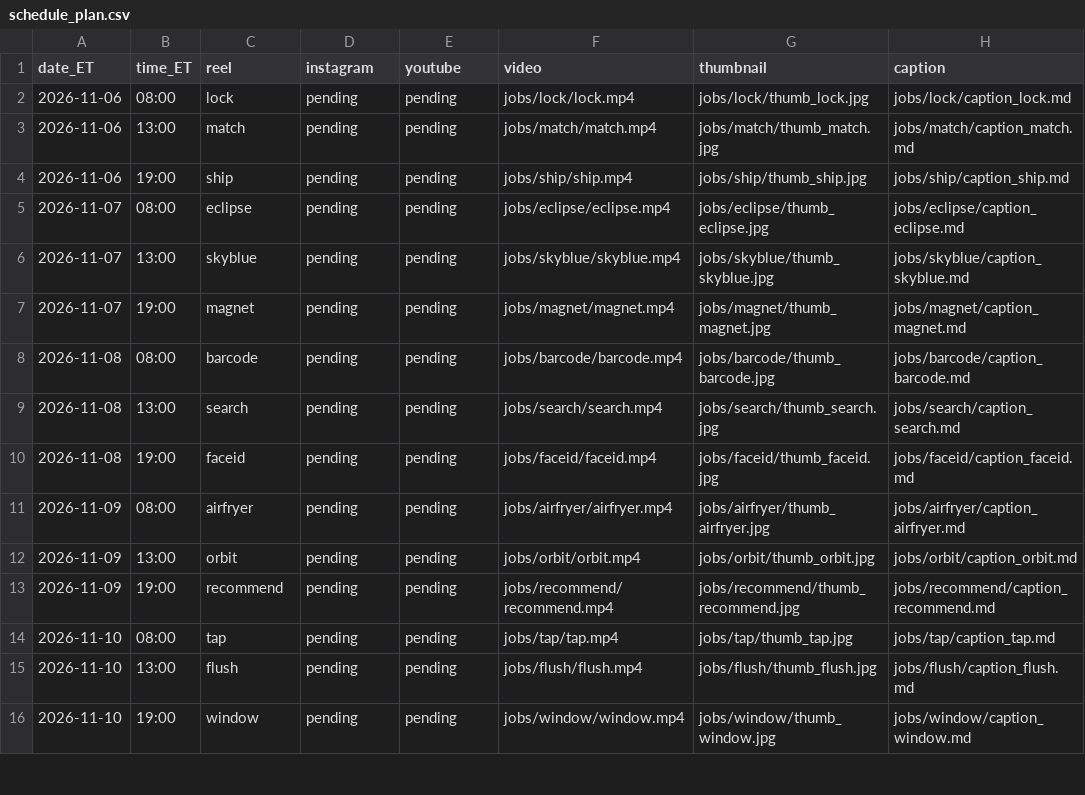
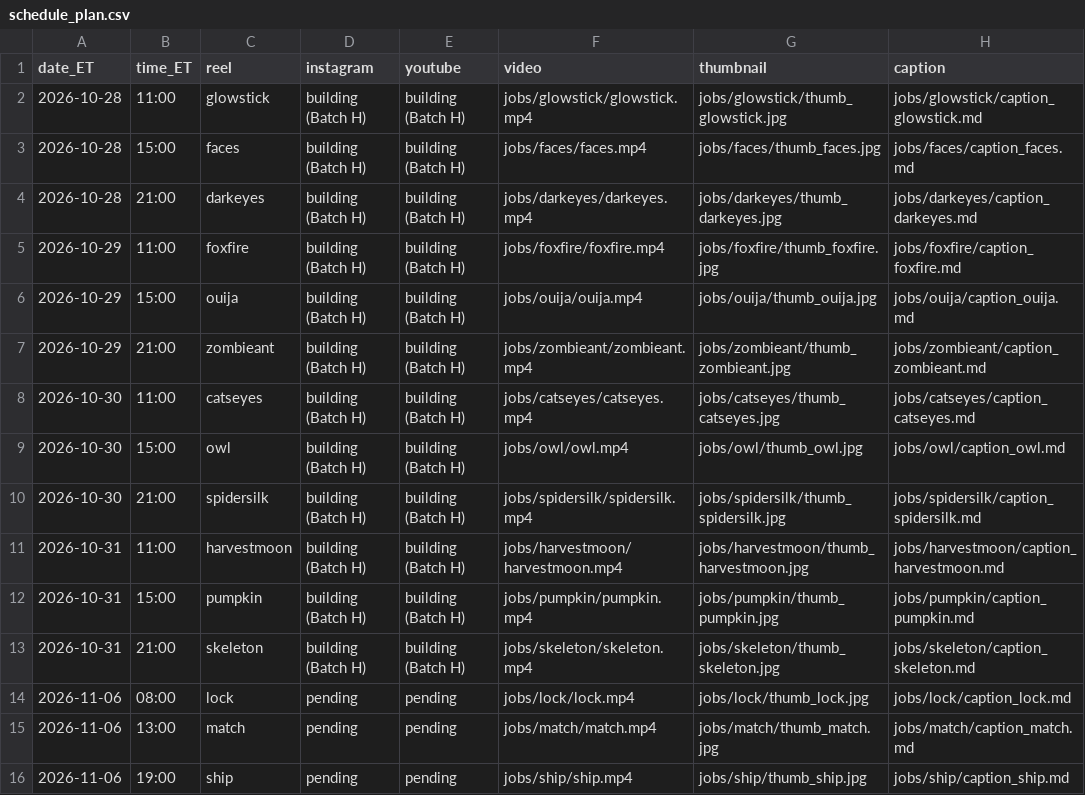
Before and after one commit to jiewei190-arch/reel-render, a CSV file: handoff/schedule_plan.csv, drawn as a sheet; only a part is shown; the shorter side is filled out with more unchanged rows.

```diff
--- a/handoff/schedule_plan.csv
+++ b/handoff/schedule_plan.csv
@@ -1,2 +1,14 @@
 date_ET,time_ET,reel,instagram,youtube,video,thumbnail,caption
+2026-10-28,11:00,glowstick,building (Batch H),building (Batch H),jobs/glowstick/glowstick.mp4,jobs/glowstick/thumb_glowstick.jpg,jobs/glowstick/caption_glowstick.md
+2026-10-28,15:00,faces,building (Batch H),building (Batch H),jobs/faces/faces.mp4,jobs/faces/thumb_faces.jpg,jobs/faces/caption_faces.md
+2026-10-28,21:00,darkeyes,building (Batch H),building (Batch H),jobs/darkeyes/darkeyes.mp4,jobs/darkeyes/thumb_darkeyes.jpg,jobs/darkeyes/caption_darkeyes.md
+2026-10-29,11:00,foxfire,building (Batch H),building (Batch H),jobs/foxfire/foxfire.mp4,jobs/foxfire/thumb_foxfire.jpg,jobs/foxfire/caption_foxfire.md
+2026-10-29,15:00,ouija,building (Batch H),building (Batch H),jobs/ouija/ouija.mp4,jobs/ouija/thumb_ouija.jpg,jobs/ouija/caption_ouija.md
+2026-10-29,21:00,zombieant,building (Batch H),building (Batch H),jobs/zombieant/zombieant.mp4,jobs/zombieant/thumb_zombieant.jpg,jobs/zombieant/caption_zombieant.md
+2026-10-30,11:00,catseyes,building (Batch H),building (Batch H),jobs/catseyes/catseyes.mp4,jobs/catseyes/thumb_catseyes.jpg,jobs/catseyes/caption_catseyes.md
+2026-10-30,15:00,owl,building (Batch H),building (Batch H),jobs/owl/owl.mp4,jobs/owl/thumb_owl.jpg,jobs/owl/caption_owl.md
+2026-10-30,21:00,spidersilk,building (Batch H),building (Batch H),jobs/spidersilk/spidersilk.mp4,jobs/spidersilk/thumb_spidersilk.jpg,jobs/spidersilk/caption_spidersilk.md
+2026-10-31,11:00,harvestmoon,building (Batch H),building (Batch H),jobs/harvestmoon/harvestmoon.mp4,jobs/harvestmoon/thumb_harvestmoon.jpg,jobs/harvestmoon/caption_harvestmoon.md
+2026-10-31,15:00,pumpkin,building (Batch H),building (Batch H),jobs/pumpkin/pumpkin.mp4,jobs/pumpkin/thumb_pumpkin.jpg,jobs/pumpkin/caption_pumpkin.md
+2026-10-31,21:00,skeleton,building (Batch H),building (Batch H),jobs/skeleton/skeleton.mp4,jobs/skeleton/thumb_skeleton.jpg,jobs/skeleton/caption_skeleton.md
 2026-11-06,08:00,lock,pending,pending,jobs/lock/lock.mp4,jobs/lock/thumb_lock.jpg,jobs/lock/caption_lock.md
```
Also changed, not shown: 1 other file.
